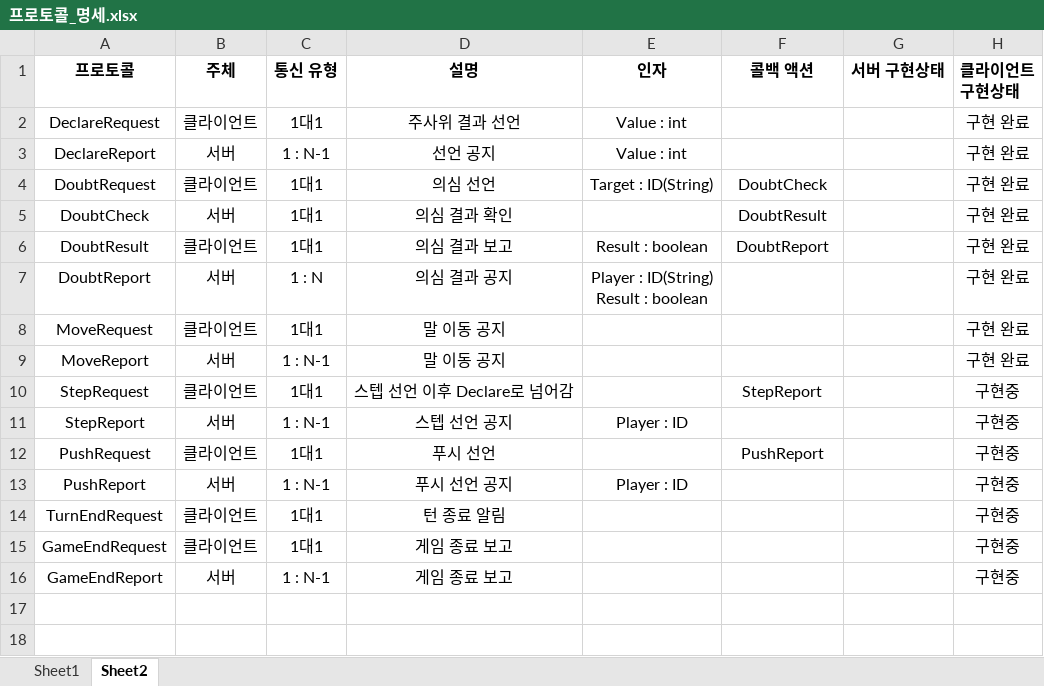
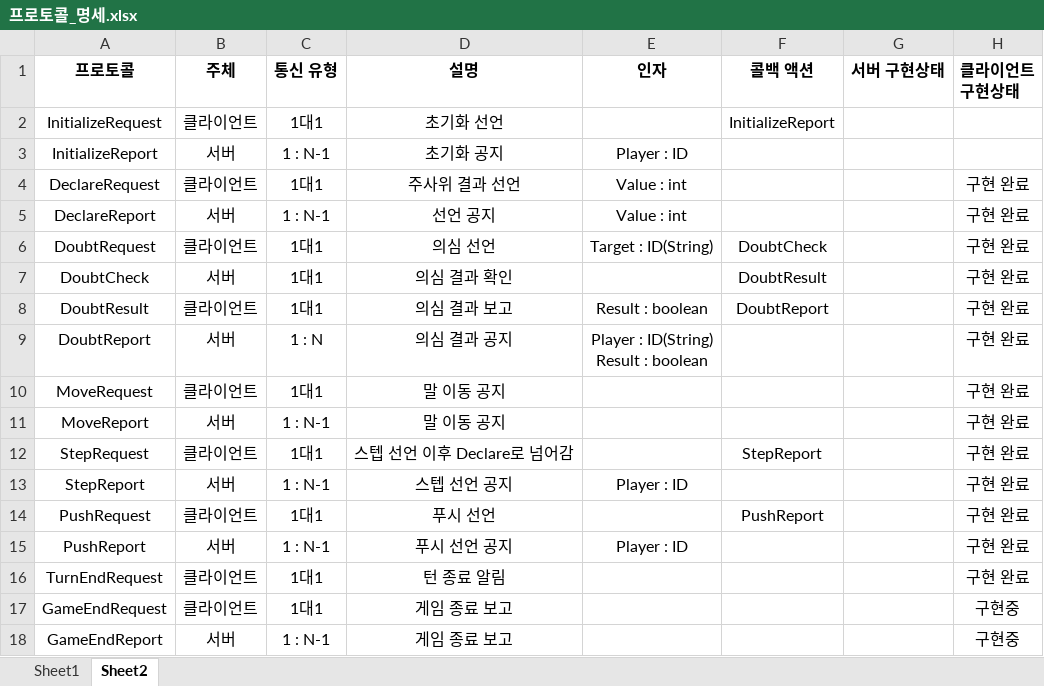
Before and after one commit to Team-QSS/NoDoubt, an Excel workbook: doc/프로토콜_명세.xlsx, sheet Sheet2, drawn as a sheet; values as stored, in another font and other column widths than the file's, no borders; addresses are those after the commit; the diff names each change by its address in the sheet, - before the commit and + after, or states it on an @@ line.

Commit message:
Initialize Portocol추가

```diff
--- a/doc/프로토콜_명세.xlsx (sheet Sheet2)
+++ b/doc/프로토콜_명세.xlsx (sheet Sheet2)
+row 2: InitializeRequest | 클라이언트 | 1대1 | 초기화 선언 |  | InitializeReport
+row 3: InitializeReport | 서버 | 1 : N-1 | 초기화 공지 | Player : ID
-H12:H16 (클라이언트 구현상태): 구현중
+H12:H16 (클라이언트 구현상태): 구현 완료
```
Also changed, not shown: 2 other files.
